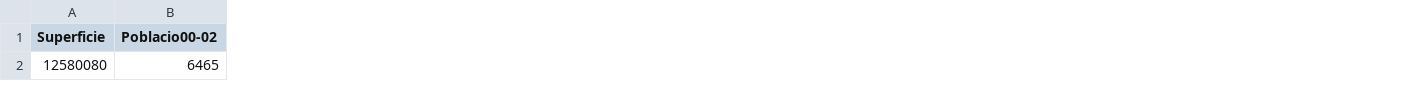
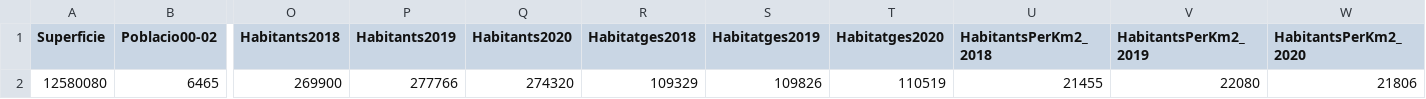
Before and after one commit to iluvadev/geodata-lh, a CSV file: dades/Divisió territorial/Municipi_LH.csv, drawn as a sheet; only a part is shown, gaps mark what is left out; the diff names each change by its address in the sheet, - before the commit and + after, or states it on an @@ line.

Commit message:
Dades municipi ampliades

```diff
--- a/dades/Divisió territorial/Municipi_LH.csv
+++ b/dades/Divisió territorial/Municipi_LH.csv
+column O (Habitants2018), row 2: 269900
+column P (Habitants2019), row 2: 277766
+column Q (Habitants2020), row 2: 274320
+column R (Habitatges2018), row 2: 109329
+column S (Habitatges2019), row 2: 109826
+column T (Habitatges2020), row 2: 110519
+column U (HabitantsPerKm2_2018), row 2: 21455
+column V (HabitantsPerKm2_2019), row 2: 22080
+column W (HabitantsPerKm2_2020), row 2: 21806
```
